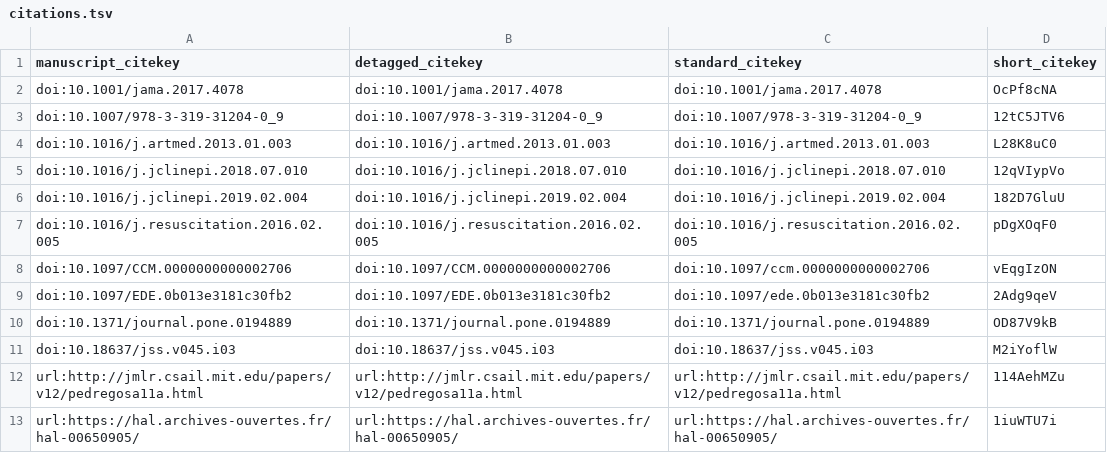
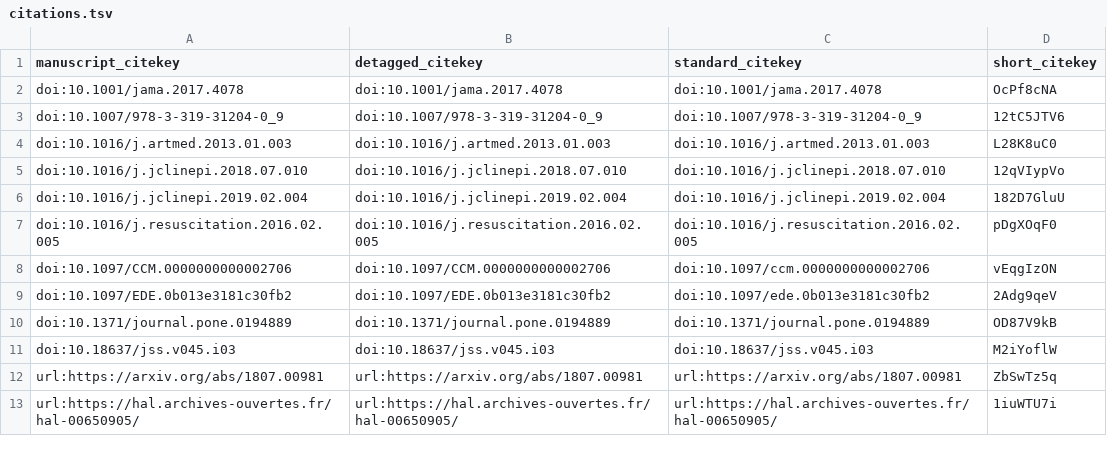
Before and after one commit to gweissman/icu_ml_ms, a TSV file: citations.tsv, drawn as a sheet; removed rows and columns are numbered as before the commit, all else as after; the diff names each change by its address in the sheet, - before the commit and + after, or states it on an @@ line.

Commit message:
Added predictor variable description [ci skip]
This build is based on
https://github.com/gweissman/icu_ml_ms/commit/163f8ff6dde3fb2bb5fb8e9887db532ff80d8f90.

This commit was created by the following Travis CI build and job:
https://travis-ci.com/gweissman/icu_ml_ms/builds/143613797
https://travis-ci.com/gweissman/icu_ml_ms/jobs/273607223

The full commit message that triggered this build is copied below:

Added predictor variable description

```diff
--- a/citations.tsv
+++ b/citations.tsv
-row 12: url:http://jmlr.csail.mit.edu/papers/v12/pedregosa11a.html | url:http://jmlr.csail.mit.edu/papers/v12/pedregosa11a.html | url:http://jmlr.csail.mit.edu/papers/v12/pedregosa11a.html | 114AehMZu
+row 12: url:https://arxiv.org/abs/1807.00981 | url:https://arxiv.org/abs/1807.00981 | url:https://arxiv.org/abs/1807.00981 | ZbSwTz5q
```
Also changed, not shown: 5 other files.
